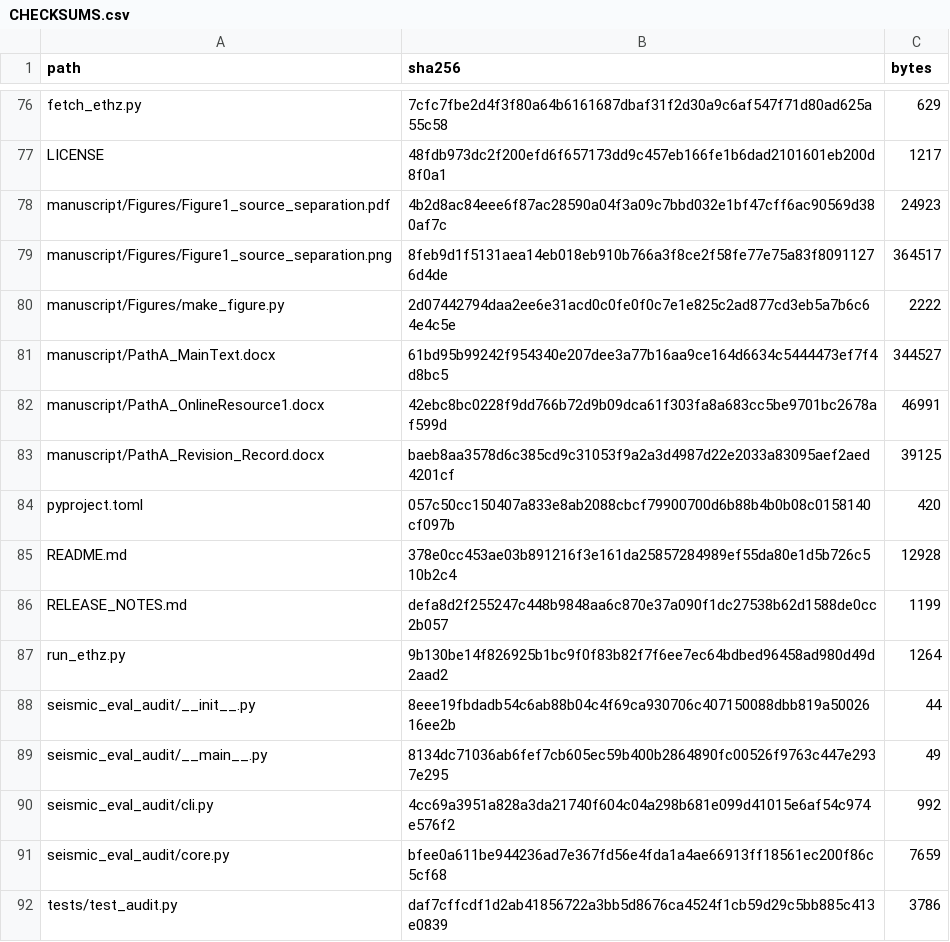
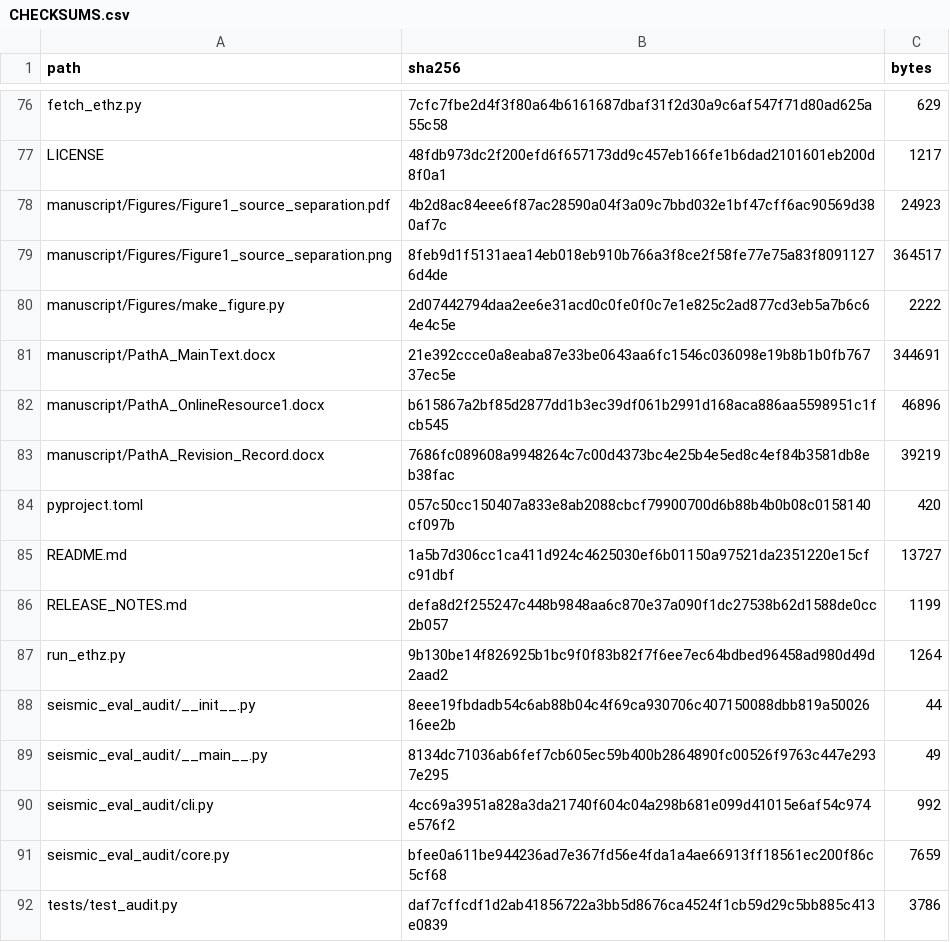
Before and after one commit to rcw3712/seismic-eval-audit, a CSV file: CHECKSUMS.csv, drawn as a sheet; only a part is shown, gaps mark what is left out.

```diff
--- a/CHECKSUMS.csv
+++ b/CHECKSUMS.csv
@@ -80,7 +80,7 @@ manuscript/Figures/Figure1_source_separation.png,8feb9d1f5131aea14eb018eb910b766
 manuscript/Figures/make_figure.py,2d07442794daa2ee6e31acd0c0fe0f0c7e1e825c2ad877cd3eb5a7b6c64e4c5e,2222
-manuscript/PathA_MainText.docx,61bd95b99242f954340e207dee3a77b16aa9ce164d6634c5444473ef7f4d8bc5,344527
-manuscript/PathA_OnlineResource1.docx,42ebc8bc0228f9dd766b72d9b09dca61f303fa8a683cc5be9701bc2678af599d,46991
-manuscript/PathA_Revision_Record.docx,baeb8aa3578d6c385cd9c31053f9a2a3d4987d22e2033a83095aef2aed4201cf,39125
+manuscript/PathA_MainText.docx,21e392ccce0a8eaba87e33be0643aa6fc1546c036098e19b8b1b0fb76737ec5e,344691
+manuscript/PathA_OnlineResource1.docx,b615867a2bf85d2877dd1b3ec39df061b2991d168aca886aa5598951c1fcb545,46896
+manuscript/PathA_Revision_Record.docx,7686fc089608a9948264c7c00d4373bc4e25b4e5ed8c4ef84b3581db8eb38fac,39219
 pyproject.toml,057c50cc150407a833e8ab2088cbcf79900700d6b88b4b0b08c0158140cf097b,420
-README.md,378e0cc453ae03b891216f3e161da25857284989ef55da80e1d5b726c510b2c4,12928
+README.md,1a5b7d306cc1ca411d924c4625030ef6b01150a97521da2351220e15cfc91dbf,13727
 RELEASE_NOTES.md,defa8d2f255247c448b9848aa6c870e37a090f1dc27538b62d1588de0cc2b057,1199
```
Also changed, not shown: 4 other files.
